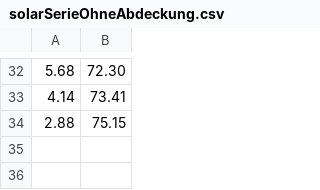
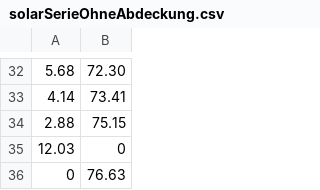
Before and after one commit to Xyhlon/Wirkungsgrad, a CSV file: data/solarSerieOhneAbdeckung.csv, drawn as a sheet; only a part is shown, gaps mark what is left out; the diff names each change by its address in the sheet, - before the commit and + after, or states it on an @@ line.

Commit message:
neue werte solar

```diff
--- a/data/solarSerieOhneAbdeckung.csv
+++ b/data/solarSerieOhneAbdeckung.csv
+row 35: 12.03 | 0
+row 36: 0 | 76.63
```
Also changed, not shown: 1 other file.
